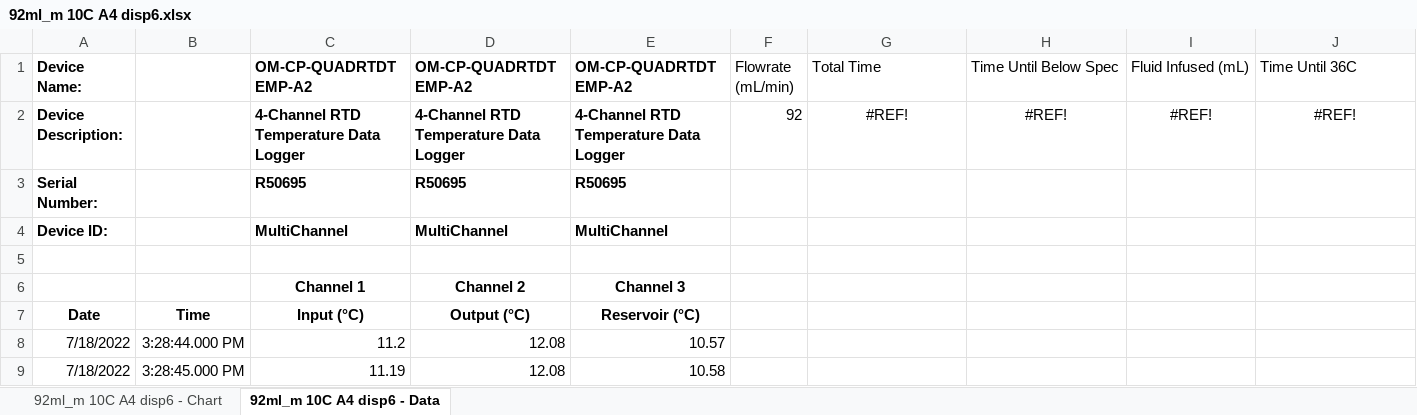
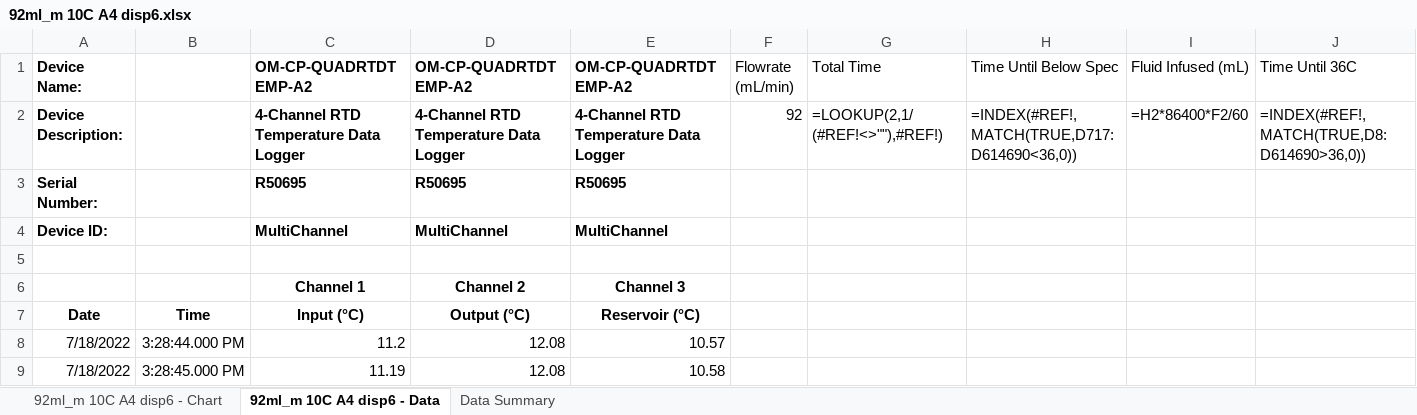
Before and after one commit to greydor/Fluid-Warmer-Data-Analyzer, an Excel workbook: 92ml_m 10C A4 disp6.xlsx, sheet 92ml_m 10C A4 disp6 - Data, drawn as a sheet; only a part is shown; values as stored, in another font and other column widths than the file's, no borders; formulas without a stored value are shown as written; removed rows and columns are numbered as before the commit, all else as after; rows hold the shown columns only; the diff names each change by its address in the sheet, - before the commit and + after, or states it on an @@ line.

```diff
--- a/92ml_m 10C A4 disp6.xlsx (sheet 92ml_m 10C A4 disp6 - Data)
+++ b/92ml_m 10C A4 disp6.xlsx (sheet 92ml_m 10C A4 disp6 - Data)
+sheet tab: Data Summary
-row 2: Device Description: |  | 4-Channel RTD Temperature Data Logger | 4-Channel RTD Temperature Data Logger | 4-Channel RTD Temperature Data Logger | 92 | #REF! | #REF! | #REF! | #REF!
+row 2: Device Description: |  | 4-Channel RTD Temperature Data Logger | 4-Channel RTD Temperature Data Logger | 4-Channel RTD Temperature Data Logger | 92 | =LOOKUP(2,1/(#REF!<>""),#REF!) | =INDEX(#REF!,MATCH(TRUE,D717:D614690<36,0)) | =H2*86400*F2/60 | =INDEX(#REF!,MATCH(TRUE,D8:D614690>36,0))
```
Also changed, not shown: charts or pictures, 89ml_m 10c 15 disp2.xlsx, table.xlsx, 4 other files.
